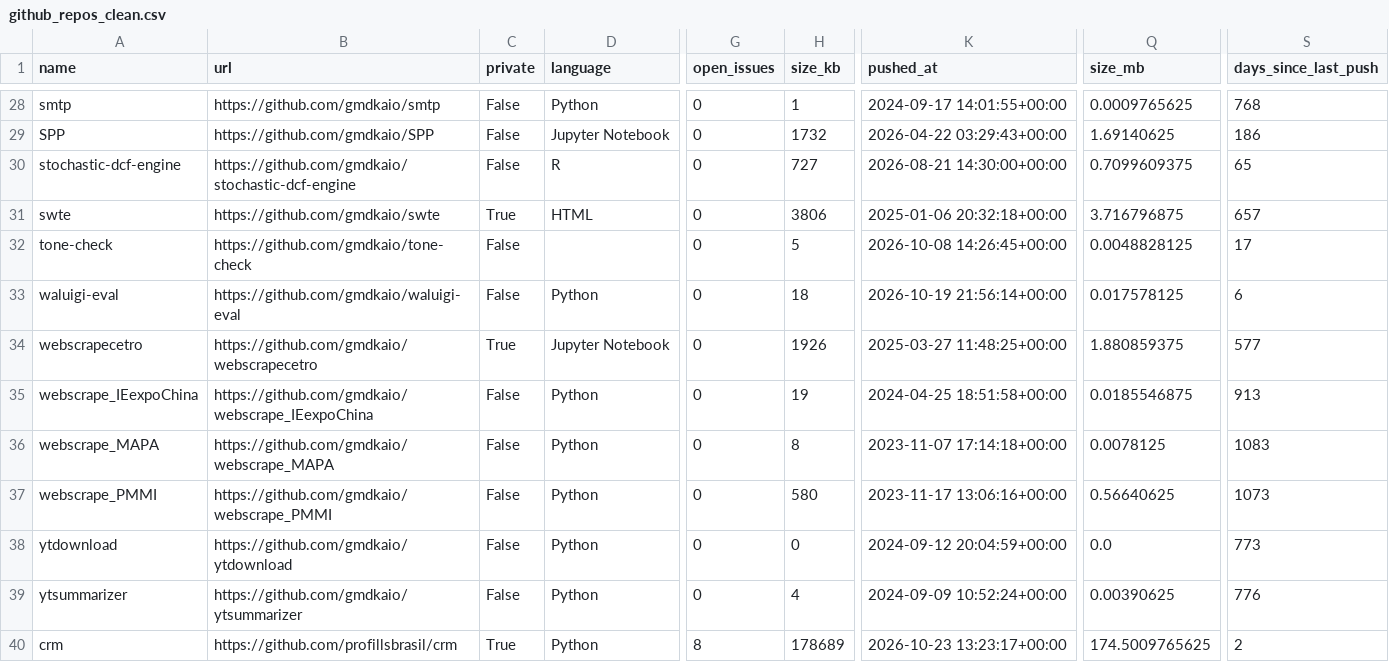
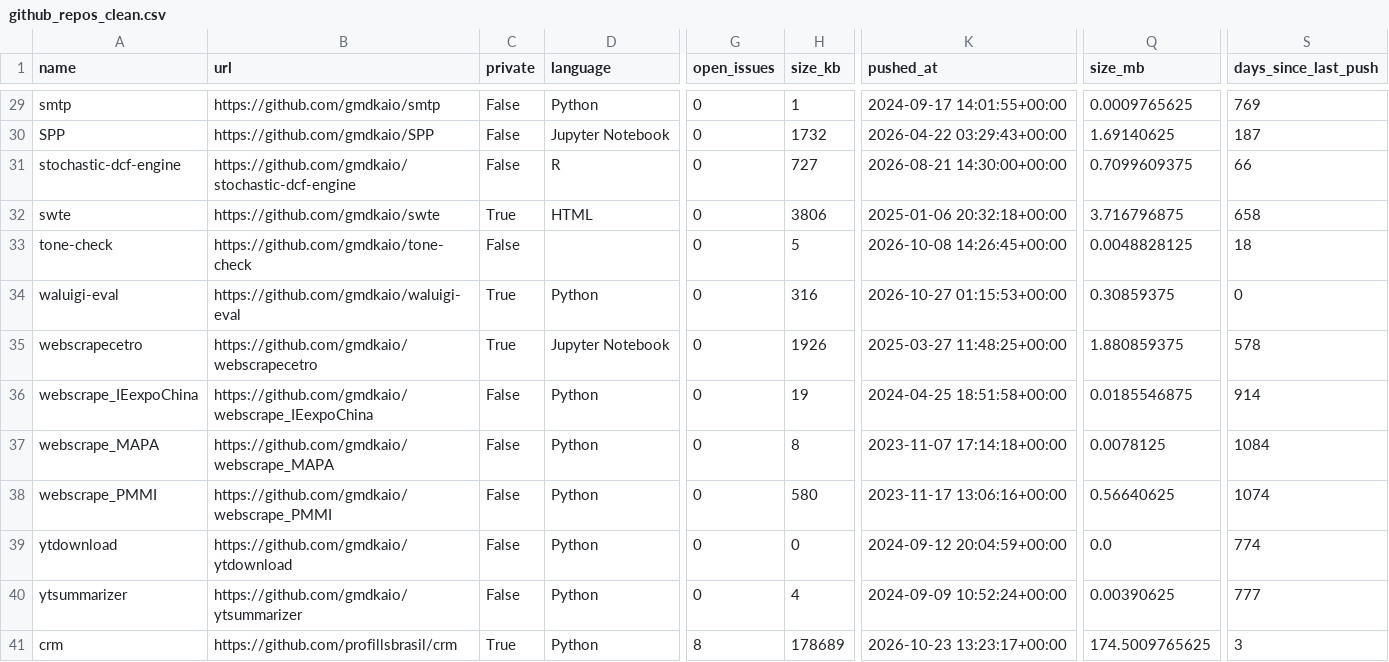
Before and after one commit to gmdkaio/github-analytics-dashboard, a CSV file: data/github_repos_clean.csv, drawn as a sheet; only a part is shown, gaps mark what is left out; addresses are those after the commit; the diff covers the shown part only; the diff names each change by its address in the sheet, - before the commit and + after, or states it on an @@ line.

```diff
--- a/data/github_repos_clean.csv
+++ b/data/github_repos_clean.csv
-S29 (days_since_last_push): 768
+S29 (days_since_last_push): 769
-S30 (days_since_last_push): 186
+S30 (days_since_last_push): 187
-S31 (days_since_last_push): 65
+S31 (days_since_last_push): 66
-S32 (days_since_last_push): 657
+S32 (days_since_last_push): 658
-S33 (days_since_last_push): 17
+S33 (days_since_last_push): 18
-C34 (private): False
+C34 (private): True
-H34 (size_kb): 18
+H34 (size_kb): 316
-K34 (pushed_at): 2026-10-19 21:56:14+00:00
+K34 (pushed_at): 2026-10-27 01:15:53+00:00
-Q34 (size_mb): 0.017578125
+Q34 (size_mb): 0.30859375
-S34 (days_since_last_push): 6
+S34 (days_since_last_push): 0
-S35 (days_since_last_push): 577
+S35 (days_since_last_push): 578
-S36 (days_since_last_push): 913
+S36 (days_since_last_push): 914
-S37 (days_since_last_push): 1083
+S37 (days_since_last_push): 1084
-S38 (days_since_last_push): 1073
+S38 (days_since_last_push): 1074
-S39 (days_since_last_push): 773
+S39 (days_since_last_push): 774
-S40 (days_since_last_push): 776
+S40 (days_since_last_push): 777
-S41 (days_since_last_push): 2
+S41 (days_since_last_push): 3
```
Also changed, not shown: 1 added row and 30 edited cells elsewhere in this file, 1 other file.
